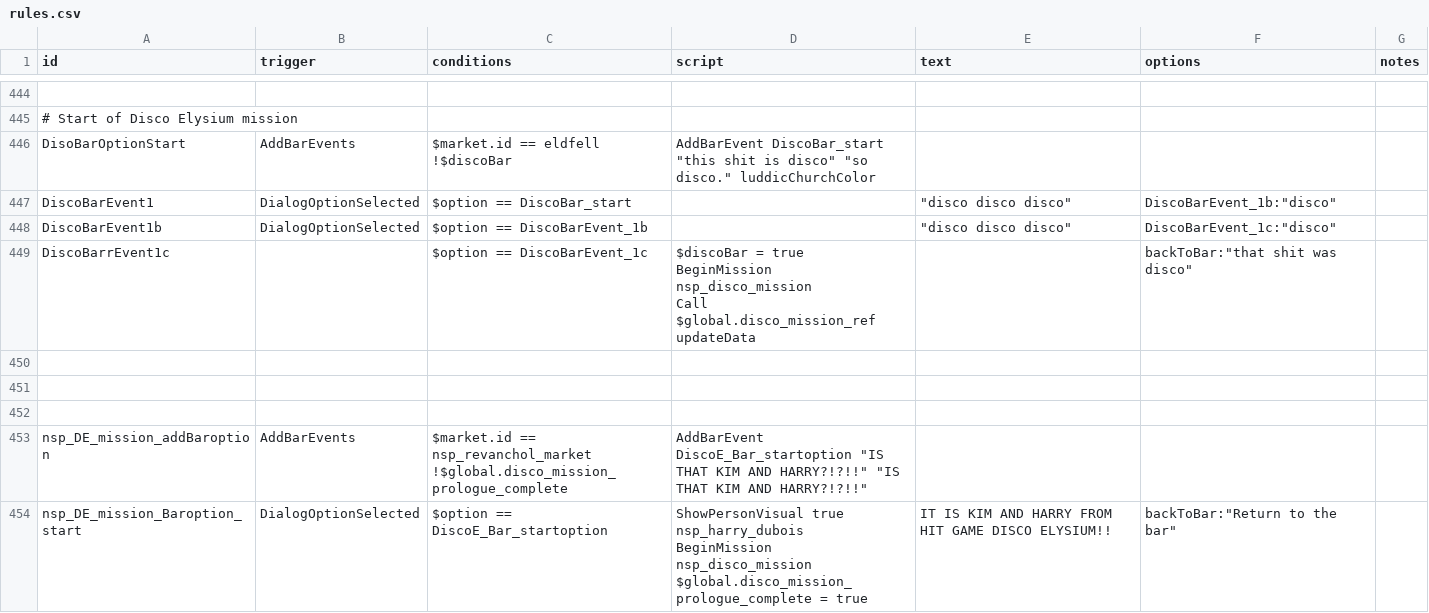
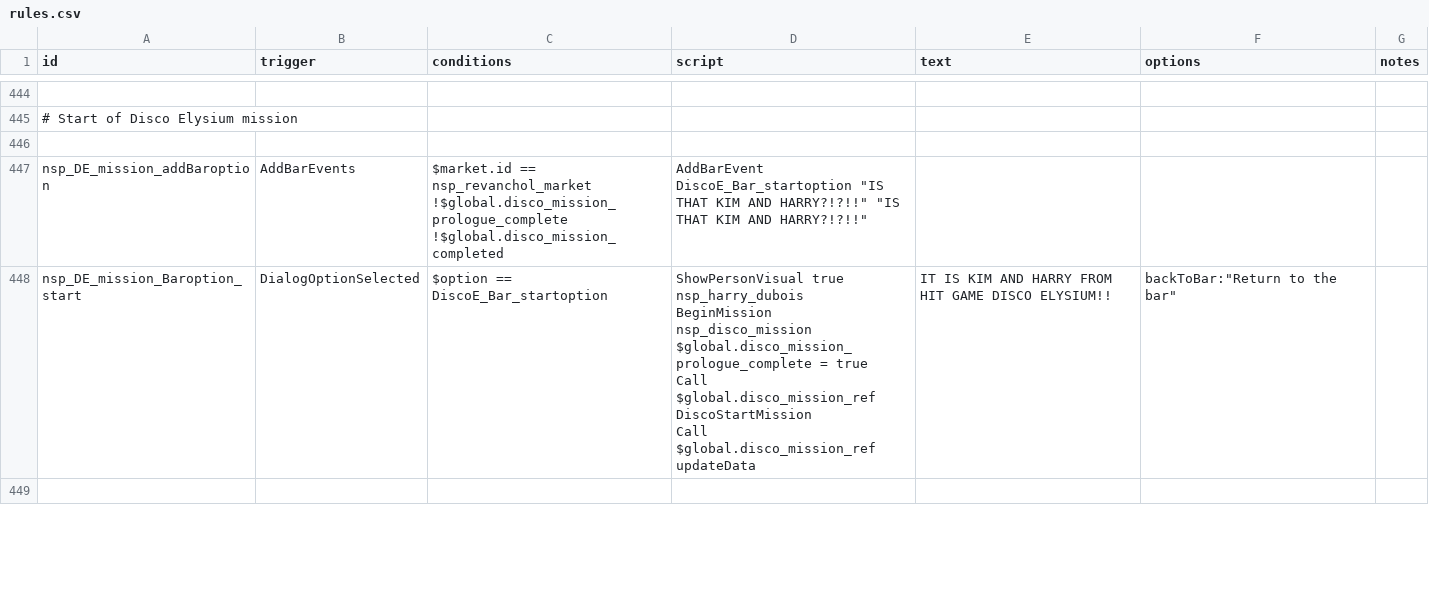
Before and after one commit to NEONN1111/XXARRA-S-VARIETY-PACK, a CSV file: data/campaign/rules.csv, drawn as a sheet; only a part is shown, gaps mark what is left out; removed rows and columns are numbered as before the commit, all else as after; ↵ is a line break in a cell; the diff covers the shown part only; the diff names each change by its address in the sheet, - before the commit and + after, or states it on an @@ line.

Commit message:
More details for Revanchol starsystem and more Overhaul to DE mission code

```diff
--- a/data/campaign/rules.csv
+++ b/data/campaign/rules.csv
-row 446: DisoBarOptionStart | AddBarEvents | $market.id == eldfell ↵ !$discoBar | AddBarEvent DiscoBar_start "this shit is disco" "so disco." luddicChurchColor
-row 447: DiscoBarEvent1 | DialogOptionSelected | $option == DiscoBar_start |  | "disco disco disco" | DiscoBarEvent_1b:"disco"
-row 448: DiscoBarEvent1b | DialogOptionSelected | $option == DiscoBarEvent_1b |  | "disco disco disco" | DiscoBarEvent_1c:"disco"
-row 449: DiscoBarrEvent1c |  | $option == DiscoBarEvent_1c | $discoBar = true ↵ BeginMission nsp_disco_mission ↵ Call $global.disco_mission_ref updateData |  | backToBar:"that shit was disco"
+row 447: nsp_DE_mission_addBaroption | AddBarEvents | $market.id == nsp_revanchol_market ↵ !$global.disco_mission_prologue_complete ↵ !$global.disco_mission_completed | AddBarEvent DiscoE_Bar_startoption "IS THAT KIM AND HARRY?!?!!" "IS THAT KIM AND HARRY?!?!!"
+row 448: nsp_DE_mission_Baroption_start | DialogOptionSelected | $option == DiscoE_Bar_startoption | ShowPersonVisual true nsp_harry_dubois ↵ BeginMission nsp_disco_mission ↵ $global.disco_mission_prologue_complete = true ↵ Call $global.disco_mission_ref DiscoStartMission ↵ Call $global.disco_mission_ref updateData | IT IS KIM AND HARRY FROM HIT GAME DISCO ELYSIUM!! | backToBar:"Return to the bar"
-row 452: (empty)
-row 453: nsp_DE_mission_addBaroption | AddBarEvents | $market.id == nsp_revanchol_market ↵ !$global.disco_mission_prologue_complete | AddBarEvent DiscoE_Bar_startoption "IS THAT KIM AND HARRY?!?!!" "IS THAT KIM AND HARRY?!?!!"
-row 454: nsp_DE_mission_Baroption_start | DialogOptionSelected | $option == DiscoE_Bar_startoption | ShowPersonVisual true nsp_harry_dubois ↵ BeginMission nsp_disco_mission ↵ $global.disco_mission_prologue_complete = true | IT IS KIM AND HARRY FROM HIT GAME DISCO ELYSIUM!! | backToBar:"Return to the bar"
```
Also changed, not shown: 1 removed row and 11 edited cells elsewhere in this file, data/strings/descriptions.csv, 2 other files.
